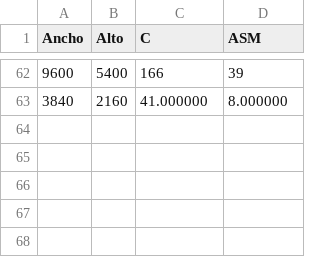
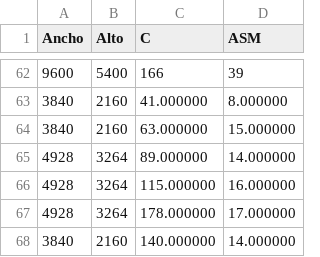
Before and after one commit to agusalex/RGBmask, a CSV file: results.csv, drawn as a sheet; only a part is shown, gaps mark what is left out.

```diff
--- a/results.csv
+++ b/results.csv
@@ -63 +63,6 @@ Ancho,Alto,C,ASM
 3840  ,  2160 ,  41.000000  ,  8.000000
+3840  ,  2160 ,  63.000000  ,  15.000000
+4928  ,  3264 ,  89.000000  ,  14.000000
+4928  ,  3264 ,  115.000000  ,  16.000000
+4928  ,  3264 ,  178.000000  ,  17.000000
+3840  ,  2160 ,  140.000000  ,  14.000000
```
Also changed, not shown: 1 other file.
